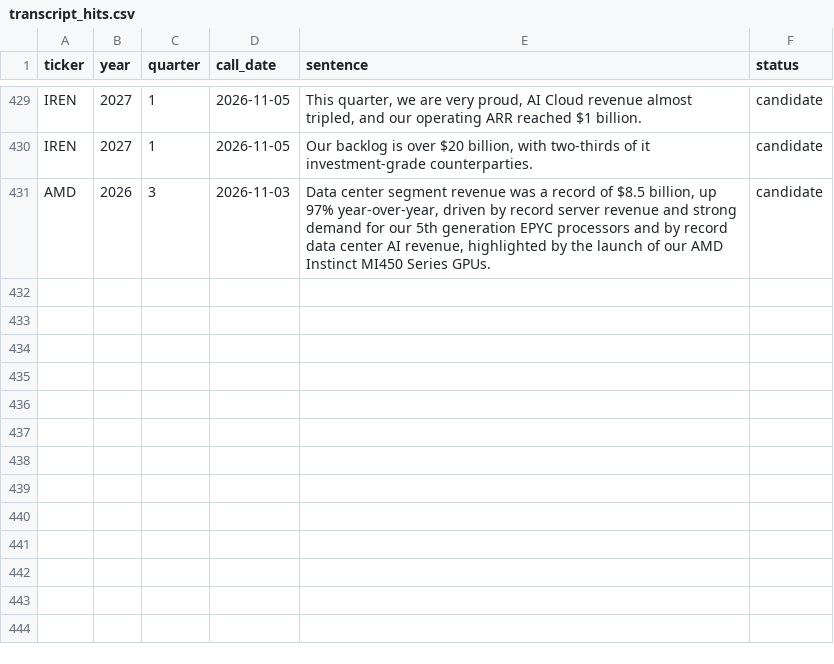
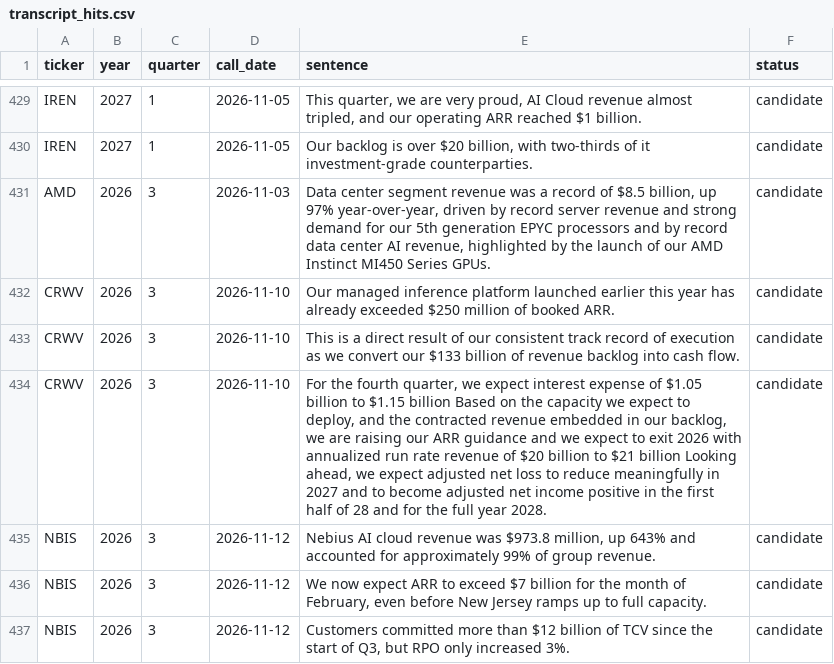
Before and after one commit to allangiraf-hub/return-on-thinking, a CSV file: data/raw/transcript_hits.csv, drawn as a sheet; only a part is shown, gaps mark what is left out.

```diff
--- a/data/raw/transcript_hits.csv
+++ b/data/raw/transcript_hits.csv
@@ -431 +431,7 @@ IREN,2027,1,2026-11-05,"Our backlog is over $20 billion, with two-thirds of it i
 AMD,2026,3,2026-11-03,"Data center segment revenue was a record of $8.5 billion, up 97% year-over-year, driven by record server revenue and strong demand for our 5th generation EPYC processors and by record data center AI revenue, highlighted by the launch of our AMD Instinct MI450 Series GPUs.",candidate
+CRWV,2026,3,2026-11-10,Our managed inference platform launched earlier this year has already exceeded $250 million of booked ARR.,candidate
+CRWV,2026,3,2026-11-10,This is a direct result of our consistent track record of execution as we convert our $133 billion of revenue backlog into cash flow.,candidate
+CRWV,2026,3,2026-11-10,"For the fourth quarter, we expect interest expense of $1.05 billion to $1.15 billion Based on the capacity we expect to deploy, and the contracted revenue embedded in our backlog, we are raising our ARR guidance and we expect to exit 2026 with annualized run rate revenue of $20 billion to $21 billion Looking ahead, we expect adjusted net loss to reduce meaningfully in 2027 and to become adjusted net income positive in the first half of 28 and for the full year 2028.",candidate
+NBIS,2026,3,2026-11-12,"Nebius AI cloud revenue was $973.8 million, up 643% and accounted for approximately 99% of group revenue.",candidate
+NBIS,2026,3,2026-11-12,"We now expect ARR to exceed $7 billion for the month of February, even before New Jersey ramps up to full capacity.",candidate
+NBIS,2026,3,2026-11-12,"Customers committed more than $12 billion of TCV since the start of Q3, but RPO only increased 3%.",candidate
```
Also changed, not shown: data/series/edgar_crwv_capex_q.csv, data/series/edgar_crwv_debt_issued_q.csv, 51 other files.
